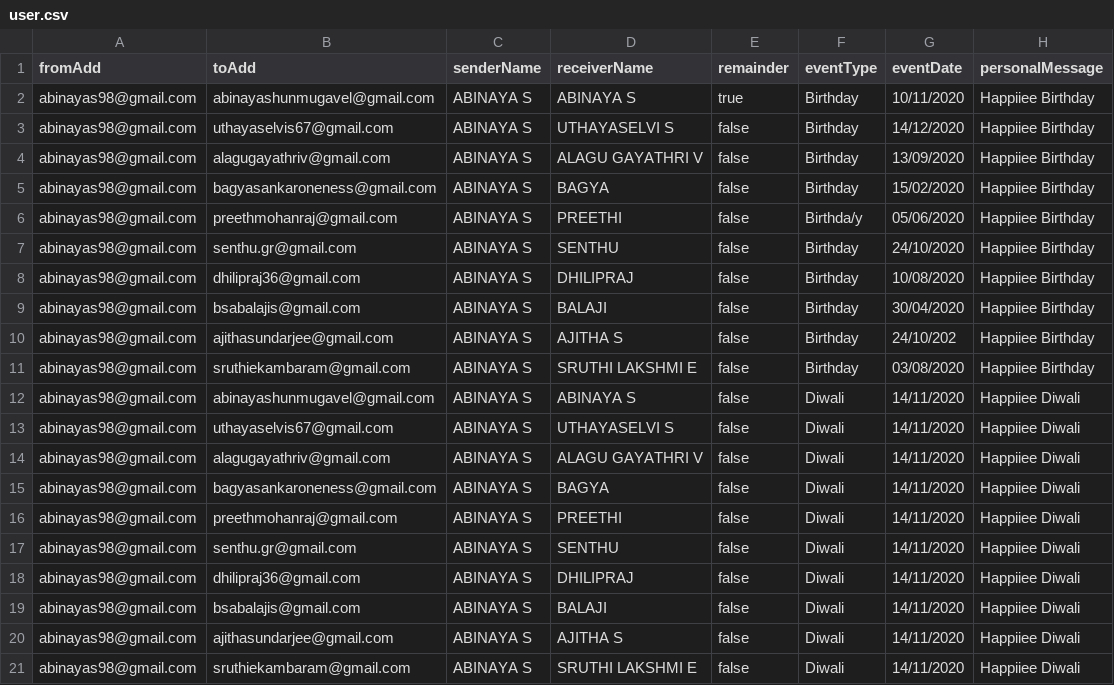
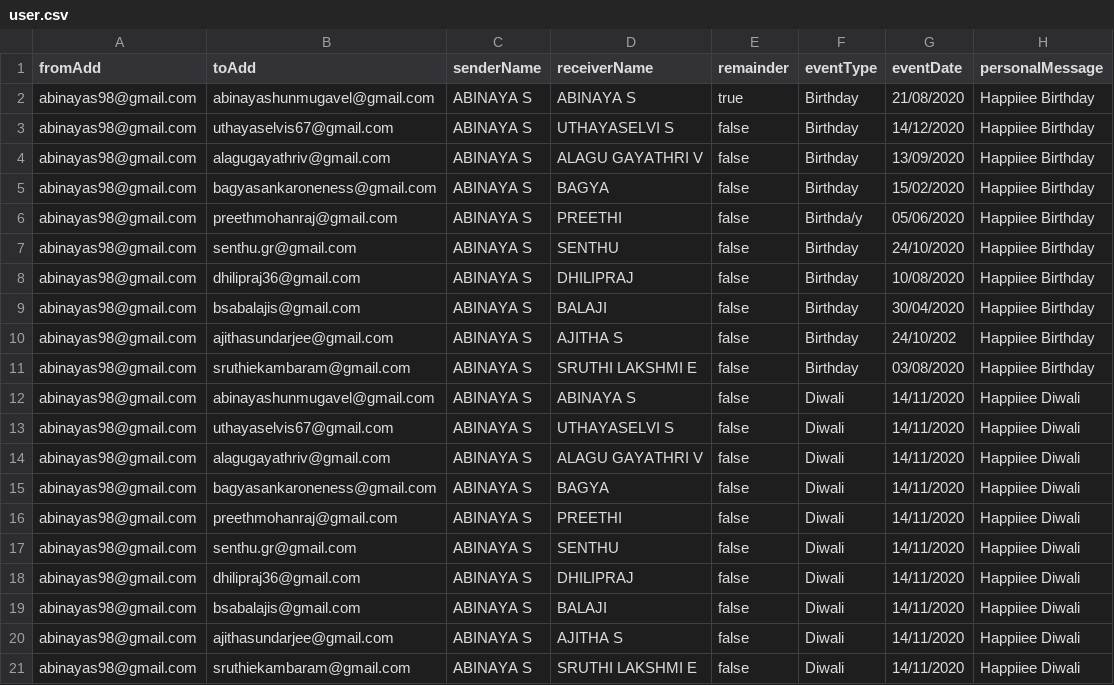
Before and after one commit to ravicm2/wishOnTime, a CSV file: src/main/resources/user.csv, drawn as a sheet.

```diff
--- a/src/main/resources/user.csv
+++ b/src/main/resources/user.csv
@@ -1,3 +1,3 @@
 fromAdd;toAdd;senderName;receiverName;remainder;eventType;eventDate;personalMessage
-abinayas98@gmail.com;abinayashunmugavel@gmail.com;ABINAYA S;ABINAYA S;true;Birthday;10/11/2020;Happiiee Birthday;
+abinayas98@gmail.com;abinayashunmugavel@gmail.com;ABINAYA S;ABINAYA S;true;Birthday;21/08/2020;Happiiee Birthday;
 abinayas98@gmail.com;uthayaselvis67@gmail.com;ABINAYA S;UTHAYASELVI S;false;Birthday;14/12/2020;Happiiee Birthday;
```
Also changed, not shown: 5 other files.
